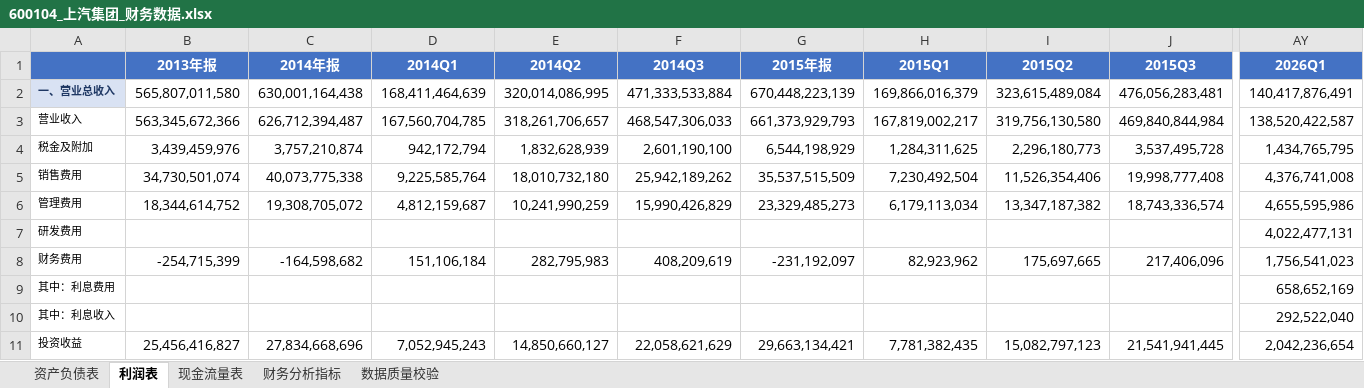
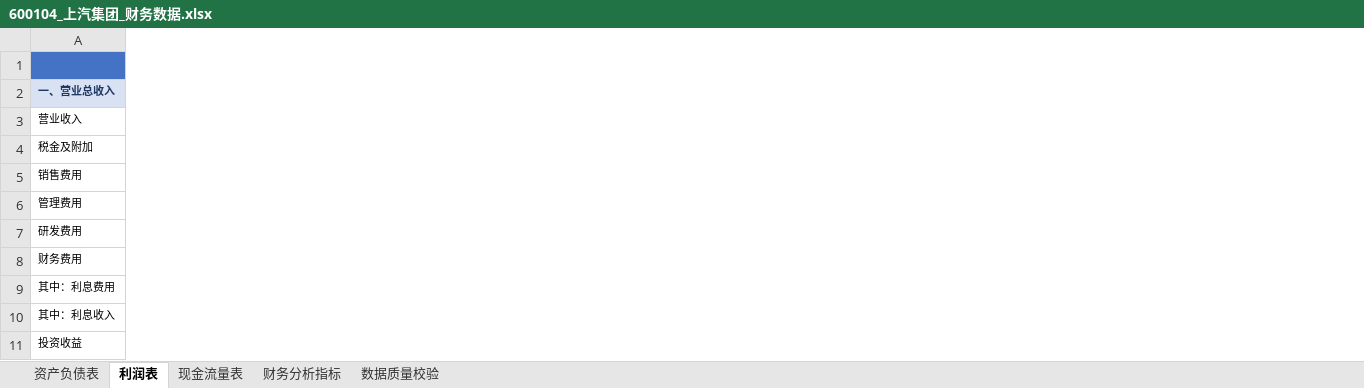
Before and after one commit to yohoten/fidac, an Excel workbook: data/600104_上汽集团_财务数据.xlsx, sheet 利润表, drawn as a sheet; only a part is shown, gaps mark what is left out; values as stored, in another font and other column widths than the file's, no borders; the diff names each change by its address in the sheet, - before the commit and + after, or states it on an @@ line.

```diff
--- a/data/600104_上汽集团_财务数据.xlsx (sheet 利润表)
+++ b/data/600104_上汽集团_财务数据.xlsx (sheet 利润表)
-column B (2013年报), rows 2-11: 565,807,011,580 | 563,345,672,366 | 3,439,459,976 | 34,730,501,074 | 18,344,614,752 |  | -254,715,399 |  |  | 25,456,416,827
-column C (2014年报), rows 2-11: 630,001,164,438 | 626,712,394,487 | 3,757,210,874 | 40,073,775,338 | 19,308,705,072 |  | -164,598,682 |  |  | 27,834,668,696
-column D (2014Q1), rows 2-11: 168,411,464,639 | 167,560,704,785 | 942,172,794 | 9,225,585,764 | 4,812,159,687 |  | 151,106,184 |  |  | 7,052,945,243
-column E (2014Q2), rows 2-11: 320,014,086,995 | 318,261,706,657 | 1,832,628,939 | 18,010,732,180 | 10,241,990,259 |  | 282,795,983 |  |  | 14,850,660,127
-column F (2014Q3), rows 2-11: 471,333,533,884 | 468,547,306,033 | 2,601,190,100 | 25,942,189,262 | 15,990,426,829 |  | 408,209,619 |  |  | 22,058,621,629
-column G (2015年报), rows 2-11: 670,448,223,139 | 661,373,929,793 | 6,544,198,929 | 35,537,515,509 | 23,329,485,273 |  | -231,192,097 |  |  | 29,663,134,421
-column H (2015Q1), rows 2-11: 169,866,016,379 | 167,819,002,217 | 1,284,311,625 | 7,230,492,504 | 6,179,113,034 |  | 82,923,962 |  |  | 7,781,382,435
-column I (2015Q2), rows 2-11: 323,615,489,084 | 319,756,130,580 | 2,296,180,773 | 11,526,354,406 | 13,347,187,382 |  | 175,697,665 |  |  | 15,082,797,123
-column J (2015Q3), rows 2-11: 476,056,283,481 | 469,840,844,984 | 3,537,495,728 | 19,998,777,408 | 18,743,336,574 |  | 217,406,096 |  |  | 21,541,941,445
-column AY (2026Q1), rows 2-11: 140,417,876,491 | 138,520,422,587 | 1,434,765,795 | 4,376,741,008 | 4,655,595,986 | 4,022,477,131 | 1,756,541,023 | 658,652,169 | 292,522,040 | 2,042,236,654
```
Also changed, not shown: sheet 资产负债表, sheet 现金流量表, sheet 财务分析指标, data/000625_长安汽车_财务数据.xlsx, data/600418_江淮汽车_财务数据.xlsx, 16 other files.
